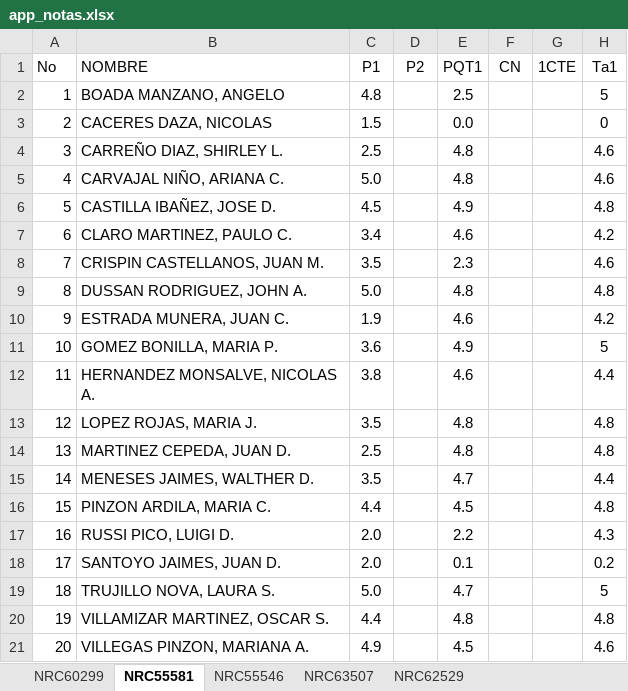
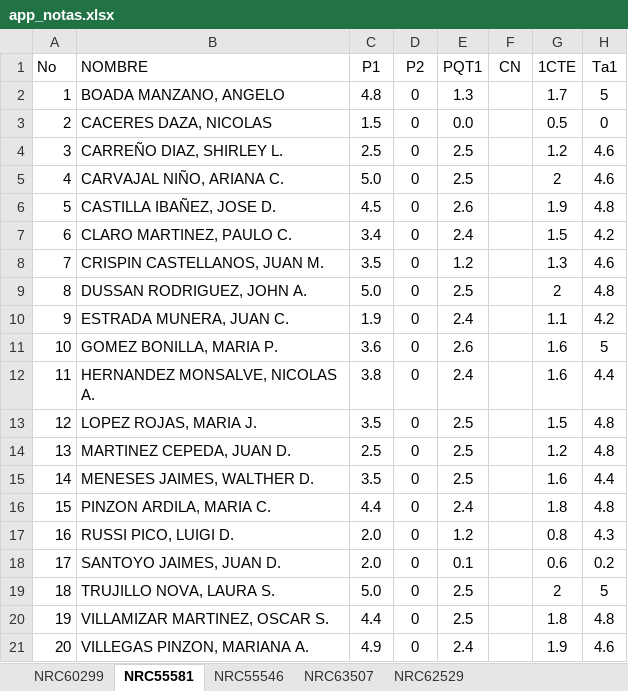
Before and after one commit to ph3niks/appNotas, an Excel workbook: app_notas.xlsx, sheet NRC55581, drawn as a sheet; only a part is shown; values as stored, in another font and other column widths than the file's, no borders; charts and pictures not drawn; the diff names each change by its address in the sheet, - before the commit and + after, or states it on an @@ line.

```diff
--- a/app_notas.xlsx (sheet NRC55581)
+++ b/app_notas.xlsx (sheet NRC55581)
-D2:D21 (P2): (empty)
+D2:D21 (P2): 0
-E2 (PQT1): 2.5
+E2 (PQT1): 1.3
-G2 (1CTE): (empty)
+G2 (1CTE): 1.7
-G3 (1CTE): (empty)
+G3 (1CTE): 0.5
-E4:E5 (PQT1): 4.8
+E4:E5 (PQT1): 2.5
-G4 (1CTE): (empty)
+G4 (1CTE): 1.2
-G5 (1CTE): (empty)
+G5 (1CTE): 2
-E6 (PQT1): 4.9
+E6 (PQT1): 2.6
-G6 (1CTE): (empty)
+G6 (1CTE): 1.9
-E7 (PQT1): 4.6
+E7 (PQT1): 2.4
-G7 (1CTE): (empty)
+G7 (1CTE): 1.5
-E8 (PQT1): 2.3
+E8 (PQT1): 1.2
-G8 (1CTE): (empty)
+G8 (1CTE): 1.3
-E9 (PQT1): 4.8
+E9 (PQT1): 2.5
-G9 (1CTE): (empty)
+G9 (1CTE): 2
-E10 (PQT1): 4.6
+E10 (PQT1): 2.4
-G10 (1CTE): (empty)
+G10 (1CTE): 1.1
-E11 (PQT1): 4.9
+E11 (PQT1): 2.6
-G11:G12 (1CTE): (empty)
+G11:G12 (1CTE): 1.6
-E12 (PQT1): 4.6
+E12 (PQT1): 2.4
-E13:E14 (PQT1): 4.8
+E13:E14 (PQT1): 2.5
-G13 (1CTE): (empty)
+G13 (1CTE): 1.5
-G14 (1CTE): (empty)
+G14 (1CTE): 1.2
-E15 (PQT1): 4.7
+E15 (PQT1): 2.5
-G15 (1CTE): (empty)
+G15 (1CTE): 1.6
-E16 (PQT1): 4.5
+E16 (PQT1): 2.4
-G16 (1CTE): (empty)
+G16 (1CTE): 1.8
-E17 (PQT1): 2.2
+E17 (PQT1): 1.2
-G17 (1CTE): (empty)
+G17 (1CTE): 0.8
-G18 (1CTE): (empty)
+G18 (1CTE): 0.6
-E19 (PQT1): 4.7
+E19 (PQT1): 2.5
-G19 (1CTE): (empty)
+G19 (1CTE): 2
-E20 (PQT1): 4.8
+E20 (PQT1): 2.5
-G20 (1CTE): (empty)
+G20 (1CTE): 1.8
-E21 (PQT1): 4.5
+E21 (PQT1): 2.4
-G21 (1CTE): (empty)
+G21 (1CTE): 1.9
```
Also changed, not shown: sheet NRC55546, sheet NRC60299, sheet NRC62529, sheet NRC63507, formulas that keep their value.
